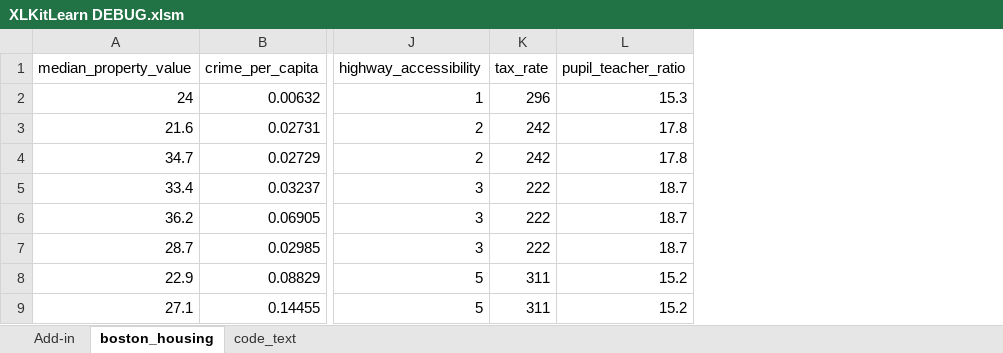
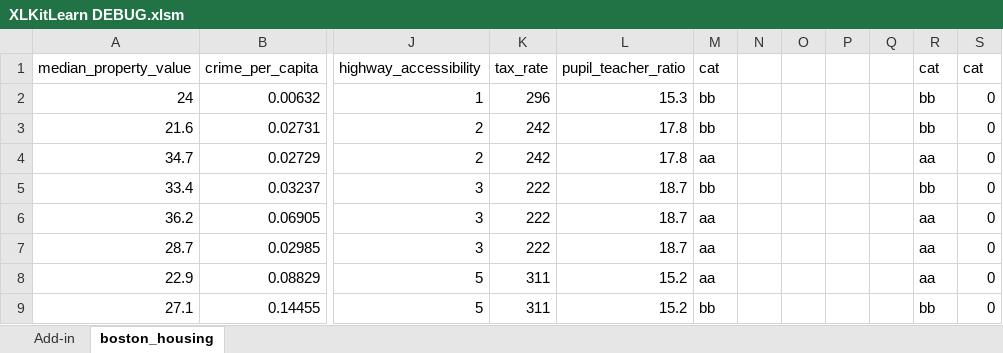
Before and after one commit to danguetta/xlkitlearn_old, an Excel workbook: XLKitLearn DEBUG.xlsm, sheet boston_housing, drawn as a sheet; only a part is shown, gaps mark what is left out; values as stored, in another font and other column widths than the file's, no borders; the diff names each change by its address in the sheet, - before the commit and + after, or states it on an @@ line.

```diff
--- a/XLKitLearn DEBUG.xlsm (sheet boston_housing)
+++ b/XLKitLearn DEBUG.xlsm (sheet boston_housing)
@@ sheet tab hidden: code_text @@
+column M (cat), rows 2-9: bb | bb | aa | bb | aa | aa | aa | bb
+column N, empty
+column O, empty
+column P, empty
+column Q, empty
+column R (cat), rows 2-9: bb | bb | aa | bb | aa | aa | aa | bb
+column S (cat), rows 2-9: all 0
```
Also changed, not shown: charts or pictures, 4 other files.
